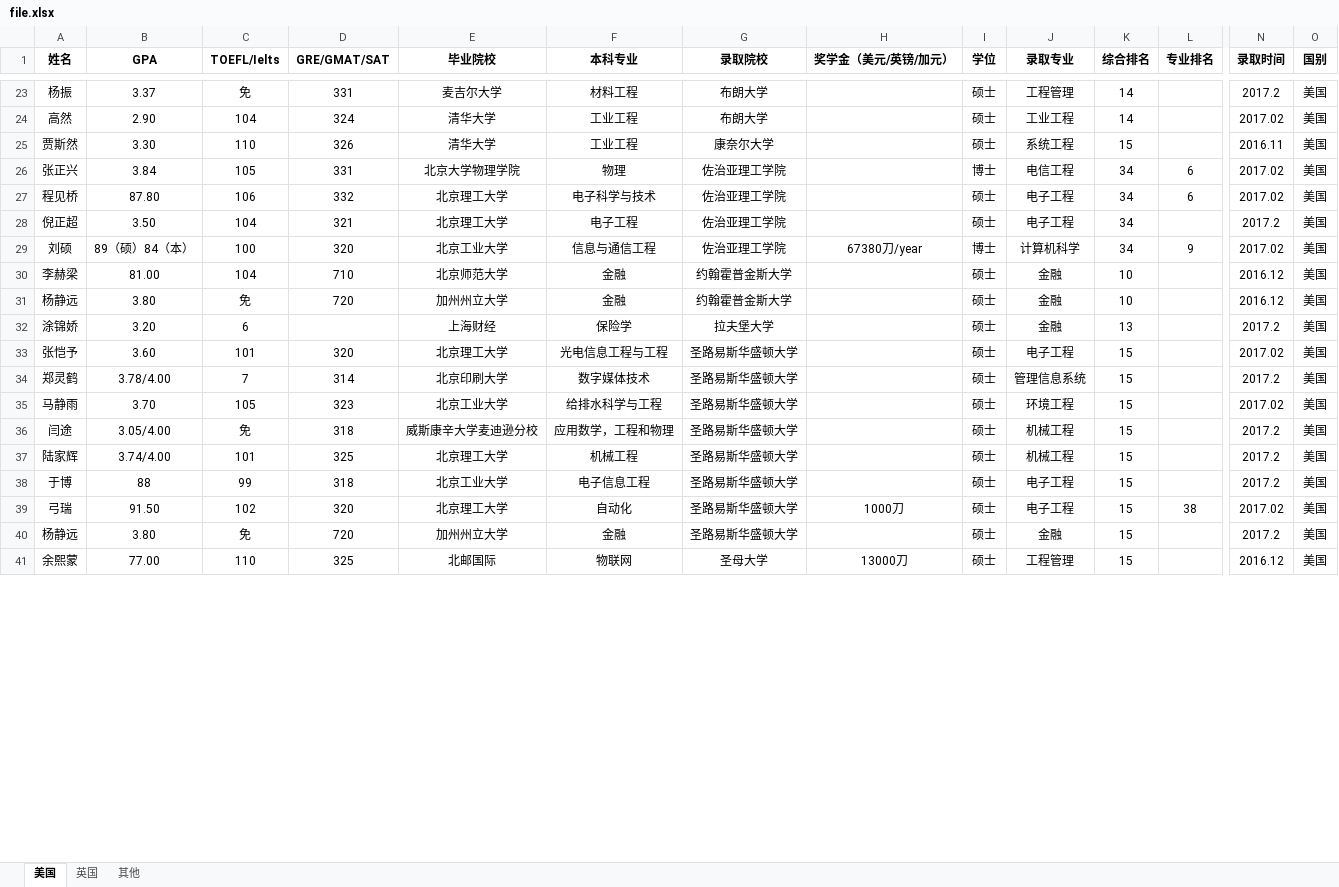
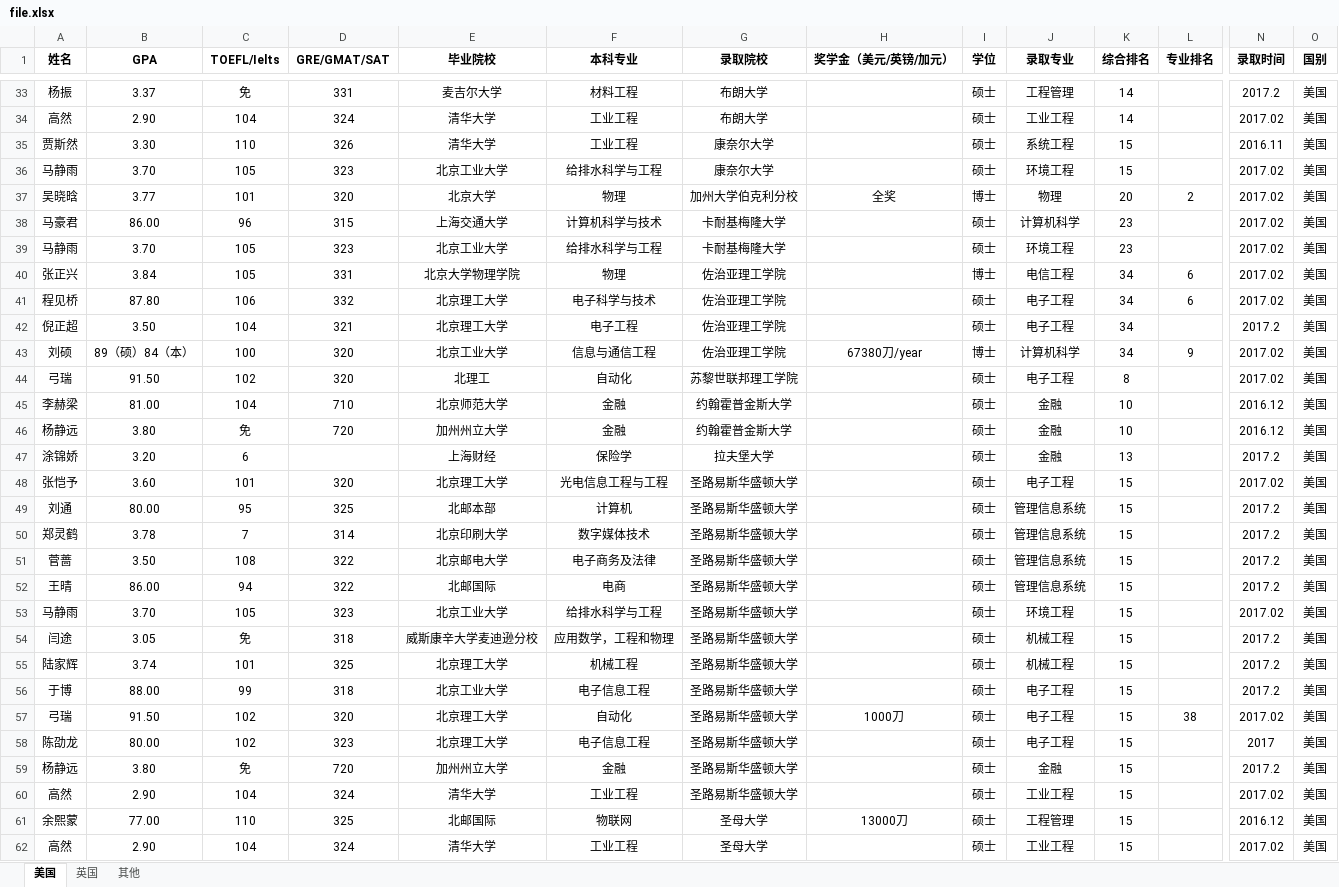
Before and after one commit to hhhyaaon/admission_generator, an Excel workbook: file.xlsx, sheet 美国, drawn as a sheet; only a part is shown, gaps mark what is left out; values as stored, in another font and other column widths than the file's, no borders; addresses are those after the commit; rows hold the shown columns only; the diff covers the shown part only; the diff names each change by its address in the sheet, - before the commit and + after, or states it on an @@ line.

```diff
--- a/file.xlsx (sheet 美国)
+++ b/file.xlsx (sheet 美国)
+row 36: 马静雨 | 3.70 | 105 | 323 | 北京工业大学 | 给排水科学与工程 | 康奈尔大学 |  | 硕士 | 环境工程 | 15 |  | 2017.02 | 美国
+row 37: 吴晓晗 | 3.77 | 101 | 320 | 北京大学 | 物理 | 加州大学伯克利分校 | 全奖 | 博士 | 物理 | 20 | 2 | 2017.02 | 美国
+row 38: 马豪君 | 86.00 | 96 | 315 | 上海交通大学 | 计算机科学与技术 | 卡耐基梅隆大学 |  | 硕士 | 计算机科学 | 23 |  | 2017.02 | 美国
+row 39: 马静雨 | 3.70 | 105 | 323 | 北京工业大学 | 给排水科学与工程 | 卡耐基梅隆大学 |  | 硕士 | 环境工程 | 23 |  | 2017.02 | 美国
+row 44: 弓瑞 | 91.50 | 102 | 320 | 北理工 | 自动化 | 苏黎世联邦理工学院 |  | 硕士 | 电子工程 | 8 |  | 2017.02 | 美国
+row 49: 刘通 | 80.00 | 95 | 325 | 北邮本部 | 计算机 | 圣路易斯华盛顿大学 |  | 硕士 | 管理信息系统 | 15 |  | 2017.2 | 美国
-B50 (GPA): 3.78/4.00
+B50 (GPA): 3.78
+row 51: 菅蔷 | 3.50 | 108 | 322 | 北京邮电大学 | 电子商务及法律 | 圣路易斯华盛顿大学 |  | 硕士 | 管理信息系统 | 15 |  | 2017.2 | 美国
+row 52: 王晴 | 86.00 | 94 | 322 | 北邮国际 | 电商 | 圣路易斯华盛顿大学 |  | 硕士 | 管理信息系统 | 15 |  | 2017.2 | 美国
-B54 (GPA): 3.05/4.00
+B54 (GPA): 3.05
-B55 (GPA): 3.74/4.00
+B55 (GPA): 3.74
-B56 (GPA): 88
+B56 (GPA): 88.00
+row 58: 陈劭龙 | 80.00 | 102 | 323 | 北京理工大学 | 电子信息工程 | 圣路易斯华盛顿大学 |  | 硕士 | 电子工程 | 15 |  | 2017 | 美国
+row 60: 高然 | 2.90 | 104 | 324 | 清华大学 | 工业工程 | 圣路易斯华盛顿大学 |  | 硕士 | 工业工程 | 15 |  | 2017.02 | 美国
+row 62: 高然 | 2.90 | 104 | 324 | 清华大学 | 工业工程 | 圣母大学 |  | 硕士 | 工业工程 | 15 |  | 2017.02 | 美国
```
Also changed, not shown: 82 added rows, 3 removed rows, 31 edited cells and cell formats elsewhere in this sheet, sheet 英国, sheet 其他, 3 other files.
